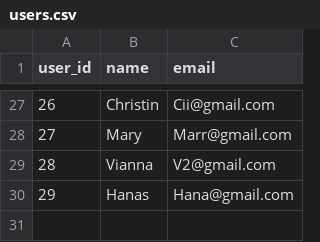
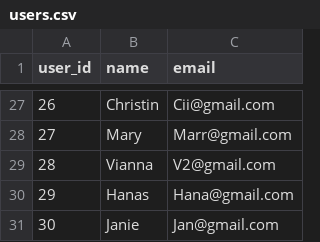
Before and after one commit to methasha20250805/game, a CSV file: users.csv, drawn as a sheet; only a part is shown, gaps mark what is left out.

Commit message:
adding users

```diff
--- a/users.csv
+++ b/users.csv
@@ -30 +30,2 @@ user_id,name,email
 29,Hanas,Hana@gmail.com
+30,Janie,Jan@gmail.com
```
